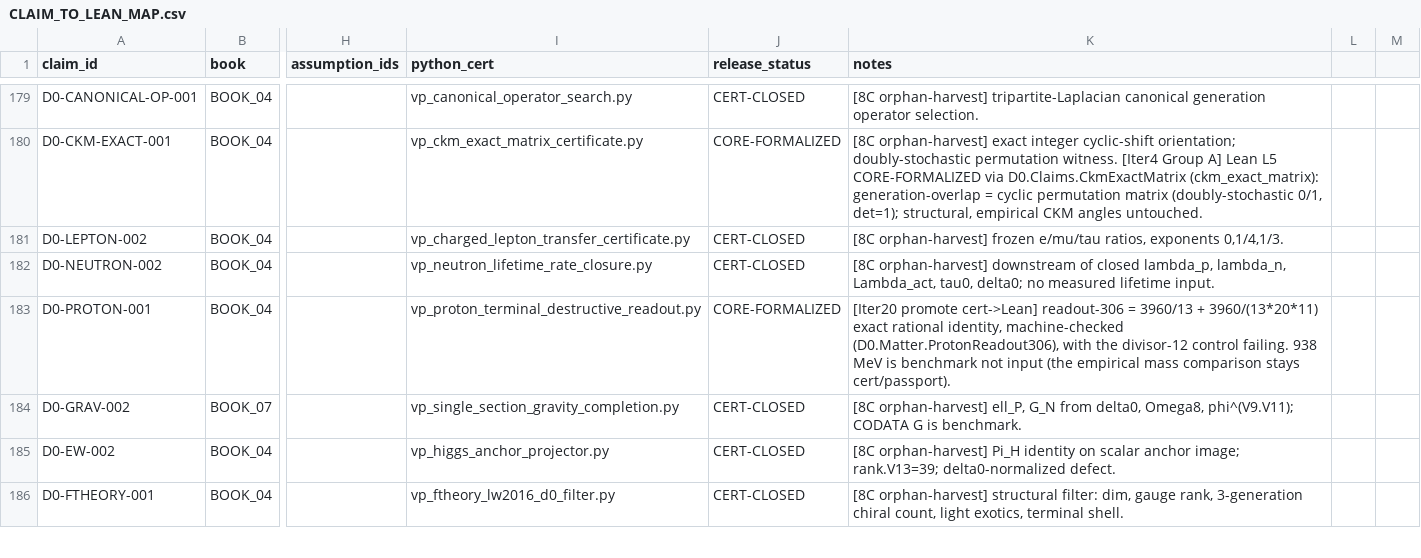
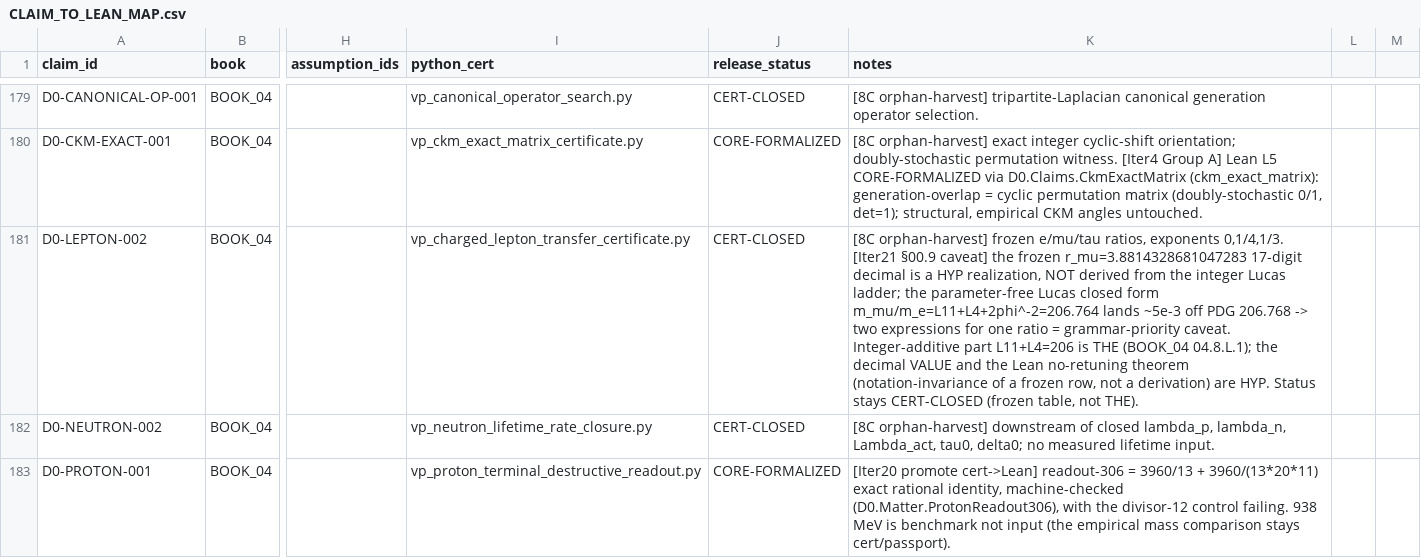
Before and after one commit to gvakhrushev/d0_15, a CSV file: 09_LEAN_FORMALIZATION/docs/CLAIM_TO_LEAN_MAP.csv, drawn as a sheet; only a part is shown, gaps mark what is left out; the shorter side is filled out with more unchanged rows; the diff covers the shown part only; the diff names each change by its address in the sheet, - before the commit and + after, or states it on an @@ line.

```diff
--- a/09_LEAN_FORMALIZATION/docs/CLAIM_TO_LEAN_MAP.csv
+++ b/09_LEAN_FORMALIZATION/docs/CLAIM_TO_LEAN_MAP.csv
-K181 (notes): …exponents 0,1/4,1/3.
+K181 (notes): …exponents 0,1/4,1/3. [Iter21 §00.9 caveat] the frozen r_mu=3.8814328681047283 17-digit decimal is a HYP realization, NOT derived from the integer Lucas ladder; the parameter-free Lucas closed form m_mu/m_e=L11+L4+2phi^-2=206.764 lands ~5e-3 off PDG 206.768 -> two expressions for one ratio = grammar-priority caveat. Integer-additive part L11+L4=206 is THE (BOOK_04 04.8.L.1); the decimal VALUE and the Lean no-retuning theorem (notation-invariance of a frozen row, not a derivation) are HYP. Status stays CERT-CLOSED (frozen table, not THE).
```
Also changed, not shown: 3 edited cells elsewhere in this file, 2 other files.
